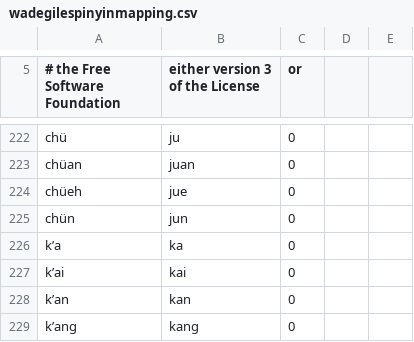
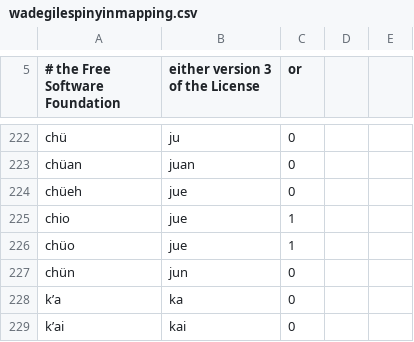
Before and after one commit to studioego/cjklib, a CSV file: cjklib/data/wadegilespinyinmapping.csv, drawn as a sheet; only a part is shown, gaps mark what is left out; the shorter side is filled out with more unchanged rows.

Commit message:
Add forgotten forms chio, chüo (r142)

```diff
--- a/cjklib/data/wadegilespinyinmapping.csv
+++ b/cjklib/data/wadegilespinyinmapping.csv
@@ -224,2 +224,4 @@
 "chüeh","jue",0
+"chio","jue",1
+"chüo","jue",1
 "chün","jun",0
```
Also changed, not shown: cjklib/data/wadegilessyllables.csv.
